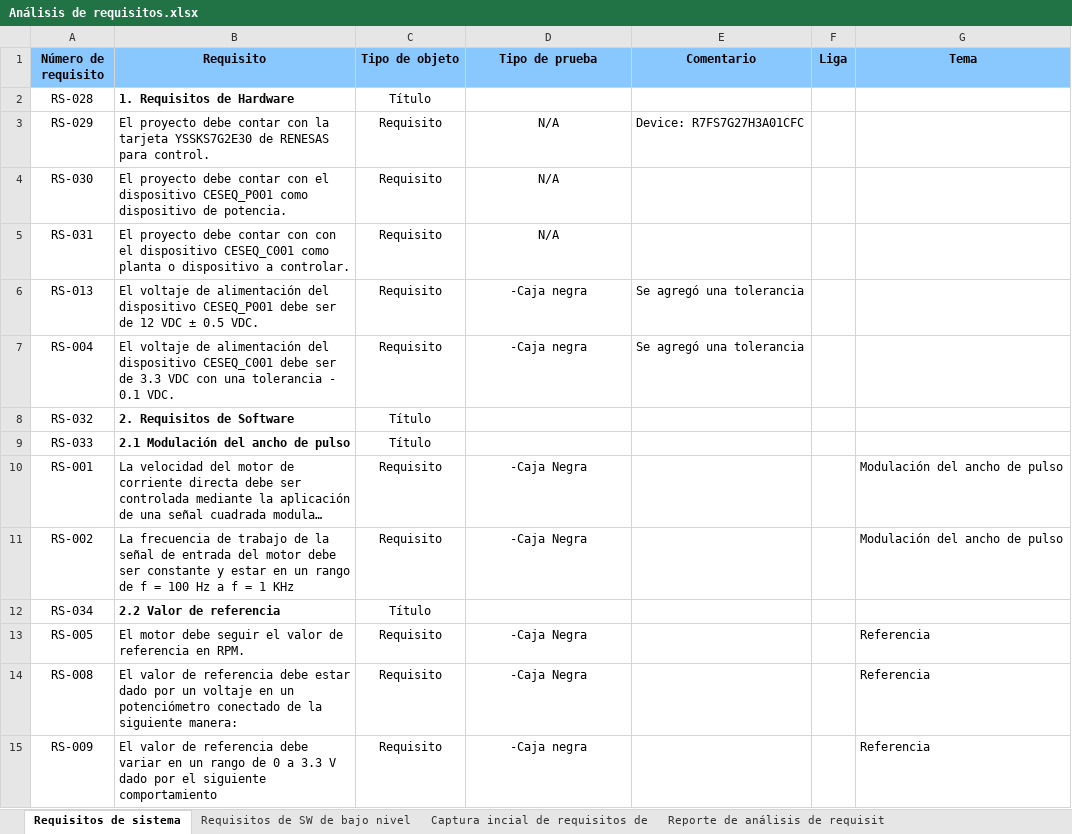
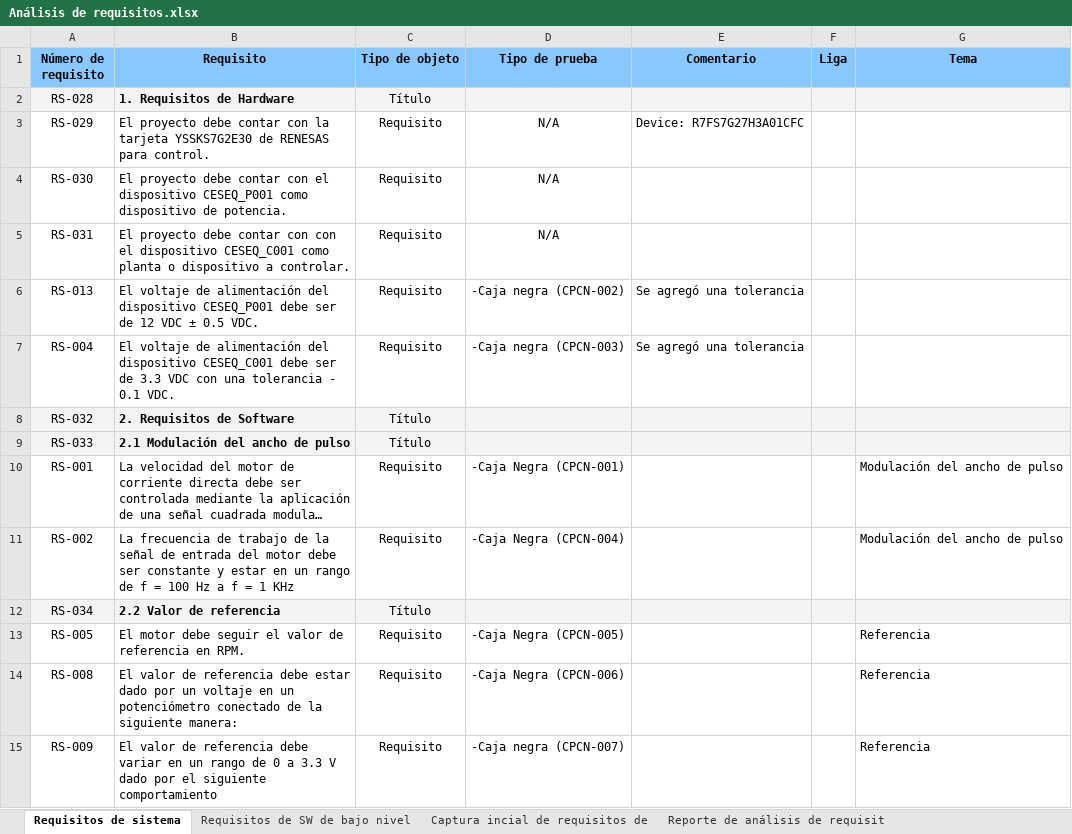
Before and after one commit to RebecaM94/Proyecto_Integrador, an Excel workbook: ESTRUCTURA DEL PROYECTO/1) Requisitos/Análisis de requisitos.xlsx, sheet Requisitos de sistema, drawn as a sheet; only a part is shown; long unchanged cells end in …; values as stored, in another font and other column widths than the file's, no borders; charts and pictures not drawn; the diff covers the shown part only; the diff names each change by its address in the sheet, - before the commit and + after, or states it on an @@ line.

```diff
--- a/ESTRUCTURA DEL PROYECTO/1) Requisitos/Análisis de requisitos.xlsx (sheet Requisitos de sistema)
+++ b/ESTRUCTURA DEL PROYECTO/1) Requisitos/Análisis de requisitos.xlsx (sheet Requisitos de sistema)
-A2:G2 fill: none
+A2:G2 fill: #F3F3F3
-D6 (Tipo de prueba): -Caja negra
+D6 (Tipo de prueba): -Caja negra (CPCN-002)
-D7 (Tipo de prueba): -Caja negra
+D7 (Tipo de prueba): -Caja negra (CPCN-003)
-A8:G9 fill: none
+A8:G9 fill: #F3F3F3
-D10 (Tipo de prueba): -Caja Negra
+D10 (Tipo de prueba): -Caja Negra (CPCN-001)
-D11 (Tipo de prueba): -Caja Negra
+D11 (Tipo de prueba): -Caja Negra (CPCN-004)
-A12:G12 fill: none
+A12:G12 fill: #F3F3F3
-D13 (Tipo de prueba): -Caja Negra
+D13 (Tipo de prueba): -Caja Negra (CPCN-005)
-D14 (Tipo de prueba): -Caja Negra
+D14 (Tipo de prueba): -Caja Negra (CPCN-006)
-D15 (Tipo de prueba): -Caja negra
+D15 (Tipo de prueba): -Caja negra (CPCN-007)
```
Also changed, not shown: 13 edited cells and cell formats elsewhere in this sheet, sheet Requisitos de SW de bajo nivel, sheet Requisitos de sistema OLD, charts or pictures, 12 other files.
